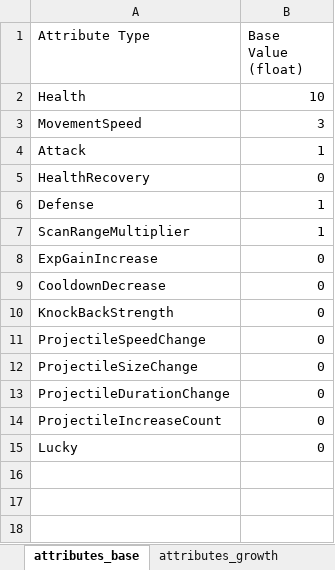
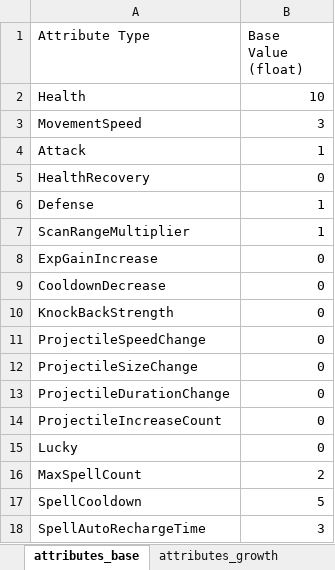
Before and after one commit to 9kyo-hwang/TouhouSurvival, an Excel workbook: TouhouSurvival/Assets/StreamingAssets/AttributeTables/PlayableCharacters/player_0.xlsx, sheet attributes_base, drawn as a sheet; values as stored, in another font and other column widths than the file's, no borders; the diff names each change by its address in the sheet, - before the commit and + after, or states it on an @@ line.

```diff
--- a/TouhouSurvival/Assets/StreamingAssets/AttributeTables/PlayableCharacters/player_0.xlsx (sheet attributes_base)
+++ b/TouhouSurvival/Assets/StreamingAssets/AttributeTables/PlayableCharacters/player_0.xlsx (sheet attributes_base)
+row 16: MaxSpellCount | 2
+row 17: SpellCooldown | 5
+row 18: SpellAutoRechargeTime | 3
```
Also changed, not shown: 20 other files.
